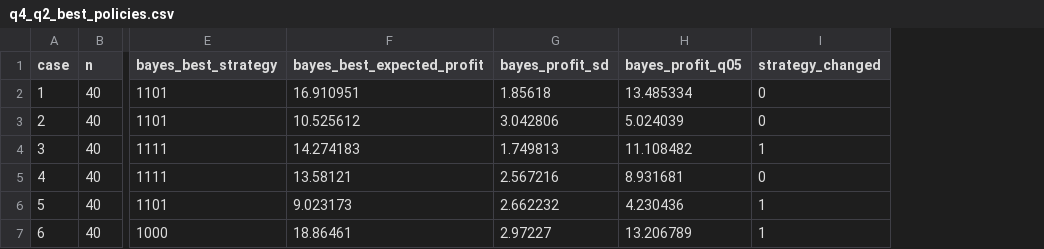
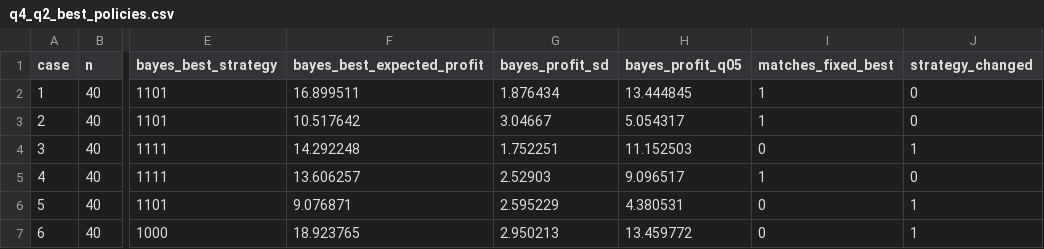
Before and after one commit to brhmg369/2024B, a CSV file: programs/results/q4_q2_best_policies.csv, drawn as a sheet; only a part is shown, gaps mark what is left out; the diff names each change by its address in the sheet, - before the commit and + after, or states it on an @@ line.

```diff
--- a/programs/results/q4_q2_best_policies.csv
+++ b/programs/results/q4_q2_best_policies.csv
+column I (matches_fixed_best), rows 2-7: 1 | 1 | 0 | 1 | 0 | 0
-F2 (bayes_best_expected_profit): 16.910951
+F2 (bayes_best_expected_profit): 16.899511
-G2 (bayes_profit_sd): 1.85618
+G2 (bayes_profit_sd): 1.876434
-H2 (bayes_profit_q05): 13.485334
+H2 (bayes_profit_q05): 13.444845
-F3 (bayes_best_expected_profit): 10.525612
+F3 (bayes_best_expected_profit): 10.517642
-G3 (bayes_profit_sd): 3.042806
+G3 (bayes_profit_sd): 3.04667
-H3 (bayes_profit_q05): 5.024039
+H3 (bayes_profit_q05): 5.054317
-F4 (bayes_best_expected_profit): 14.274183
+F4 (bayes_best_expected_profit): 14.292248
-G4 (bayes_profit_sd): 1.749813
+G4 (bayes_profit_sd): 1.752251
-H4 (bayes_profit_q05): 11.108482
+H4 (bayes_profit_q05): 11.152503
-F5 (bayes_best_expected_profit): 13.58121
+F5 (bayes_best_expected_profit): 13.606257
-G5 (bayes_profit_sd): 2.567216
+G5 (bayes_profit_sd): 2.52903
-H5 (bayes_profit_q05): 8.931681
+H5 (bayes_profit_q05): 9.096517
-F6 (bayes_best_expected_profit): 9.023173
+F6 (bayes_best_expected_profit): 9.076871
-G6 (bayes_profit_sd): 2.662232
+G6 (bayes_profit_sd): 2.595229
-H6 (bayes_profit_q05): 4.230436
+H6 (bayes_profit_q05): 4.380531
-F7 (bayes_best_expected_profit): 18.86461
+F7 (bayes_best_expected_profit): 18.923765
-G7 (bayes_profit_sd): 2.97227
+G7 (bayes_profit_sd): 2.950213
-H7 (bayes_profit_q05): 13.206789
+H7 (bayes_profit_q05): 13.459772
```
Also changed, not shown: programs/results/q4_q2_policy_results.csv, programs/results/q4_q3_ga_runs.csv, 8 other files.
